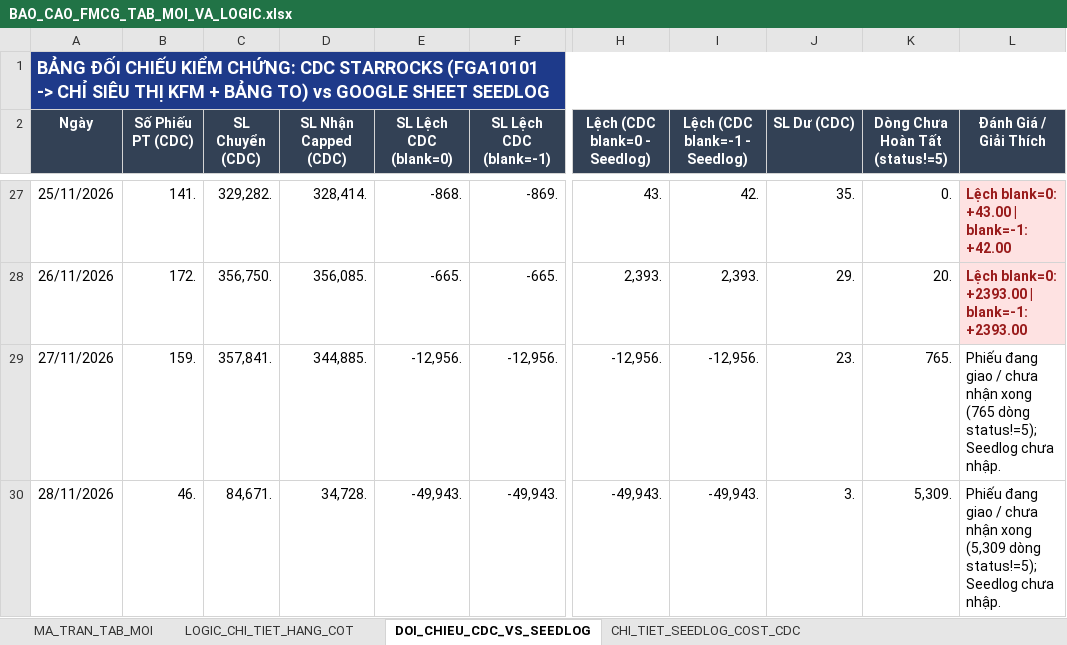
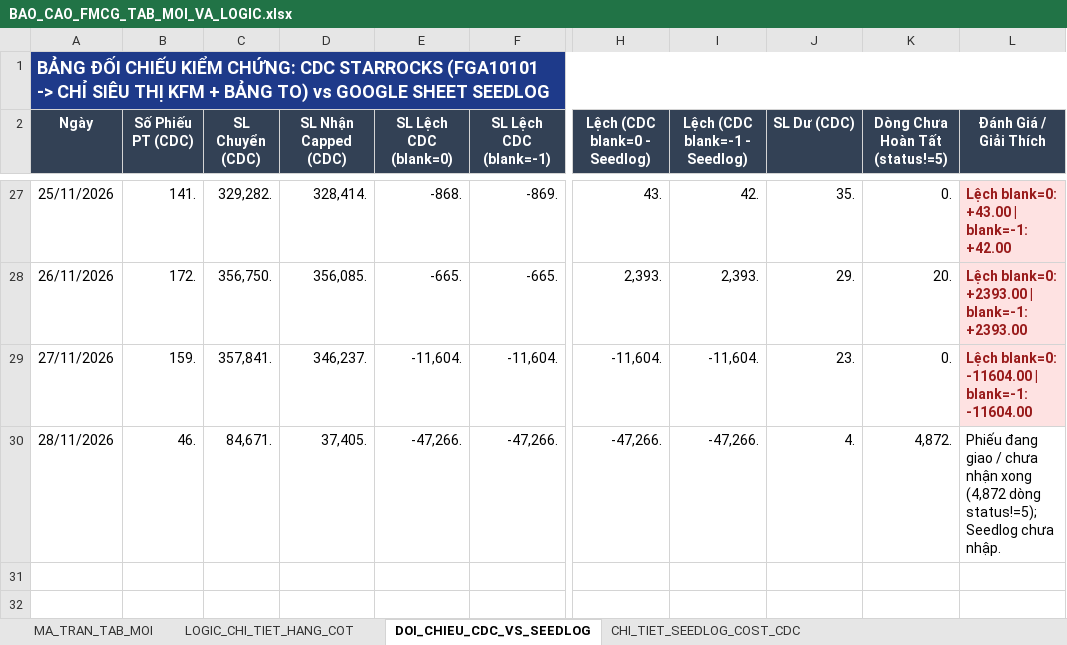
Before and after one commit to aresphamha/Doi_Soat_Dong_Mat, an Excel workbook: BAO_CAO_FMCG_TAB_MOI_VA_LOGIC.xlsx, sheet DOI_CHIEU_CDC_VS_SEEDLOG, drawn as a sheet; only a part is shown, gaps mark what is left out; values as stored, in another font and other column widths than the file's, no borders; the diff names each change by its address in the sheet, - before the commit and + after, or states it on an @@ line.

```diff
--- a/BAO_CAO_FMCG_TAB_MOI_VA_LOGIC.xlsx (sheet DOI_CHIEU_CDC_VS_SEEDLOG)
+++ b/BAO_CAO_FMCG_TAB_MOI_VA_LOGIC.xlsx (sheet DOI_CHIEU_CDC_VS_SEEDLOG)
-D29 (SL Nhận Capped (CDC)): 344,885.
+D29 (SL Nhận Capped (CDC)): 346,237.
-E29 (SL Lệch CDC (blank=0)): -12,956.
+E29 (SL Lệch CDC (blank=0)): -11,604.
-F29 (SL Lệch CDC (blank=-1)): -12,956.
+F29 (SL Lệch CDC (blank=-1)): -11,604.
-H29 (Lệch (CDC blank=0 - Seedlog)): -12,956.
+H29 (Lệch (CDC blank=0 - Seedlog)): -11,604.
-I29 (Lệch (CDC blank=-1 - Seedlog)): -12,956.
+I29 (Lệch (CDC blank=-1 - Seedlog)): -11,604.
-K29 (Dòng Chưa Hoàn Tất (status!=5)): 765.
+K29 (Dòng Chưa Hoàn Tất (status!=5)): 0.
-L29 (Đánh Giá / Giải Thích): Phiếu đang giao / chưa nhận xong (765 dòng status!=5); Seedlog chưa nhập.
+L29 (Đánh Giá / Giải Thích): Lệch blank=0: -11604.00 | blank=-1: -11604.00
@@ L29 fill: none → #FEE2E2, bold: off → on, text colour: black → #991B1B @@
-D30 (SL Nhận Capped (CDC)): 34,728.
+D30 (SL Nhận Capped (CDC)): 37,405.
-E30 (SL Lệch CDC (blank=0)): -49,943.
+E30 (SL Lệch CDC (blank=0)): -47,266.
-F30 (SL Lệch CDC (blank=-1)): -49,943.
+F30 (SL Lệch CDC (blank=-1)): -47,266.
-H30 (Lệch (CDC blank=0 - Seedlog)): -49,943.
+H30 (Lệch (CDC blank=0 - Seedlog)): -47,266.
-I30 (Lệch (CDC blank=-1 - Seedlog)): -49,943.
+I30 (Lệch (CDC blank=-1 - Seedlog)): -47,266.
-J30 (SL Dư (CDC)): 3.
+J30 (SL Dư (CDC)): 4.
-K30 (Dòng Chưa Hoàn Tất (status!=5)): 5,309.
+K30 (Dòng Chưa Hoàn Tất (status!=5)): 4,872.
-L30 (Đánh Giá / Giải Thích): …nhận xong (5,309 dòng status!=5);…
+L30 (Đánh Giá / Giải Thích): …nhận xong (4,872 dòng status!=5);…
```
Also changed, not shown: sheet MA_TRAN_TAB_MOI, sheet CHI_TIET_SEEDLOG_COST_CDC, 6 other files.
